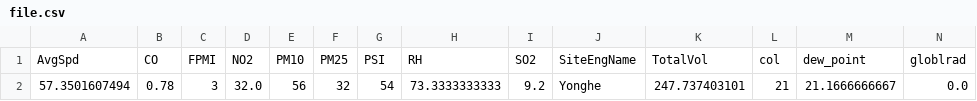
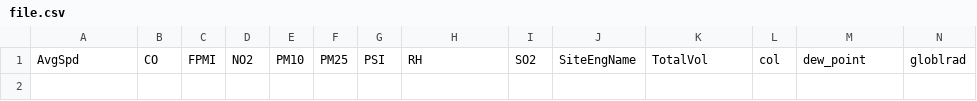
Before and after one commit to yhhuang79/uair, a CSV file: api/file.csv, drawn as a sheet; only a part is shown; rows hold the shown columns only; the diff names each change by its address in the sheet, - before the commit and + after, or states it on an @@ line.

```diff
--- a/api/file.csv
+++ b/api/file.csv
-row 2: 57.3501607494 | 0.78 | 3 | 32.0 | 56 | 32 | 54 | 73.3333333333 | 9.2 | Yonghe | 247.737403101 | 21 | 21.1666666667 | 0.0
```
Also changed, not shown: 7 other files.
